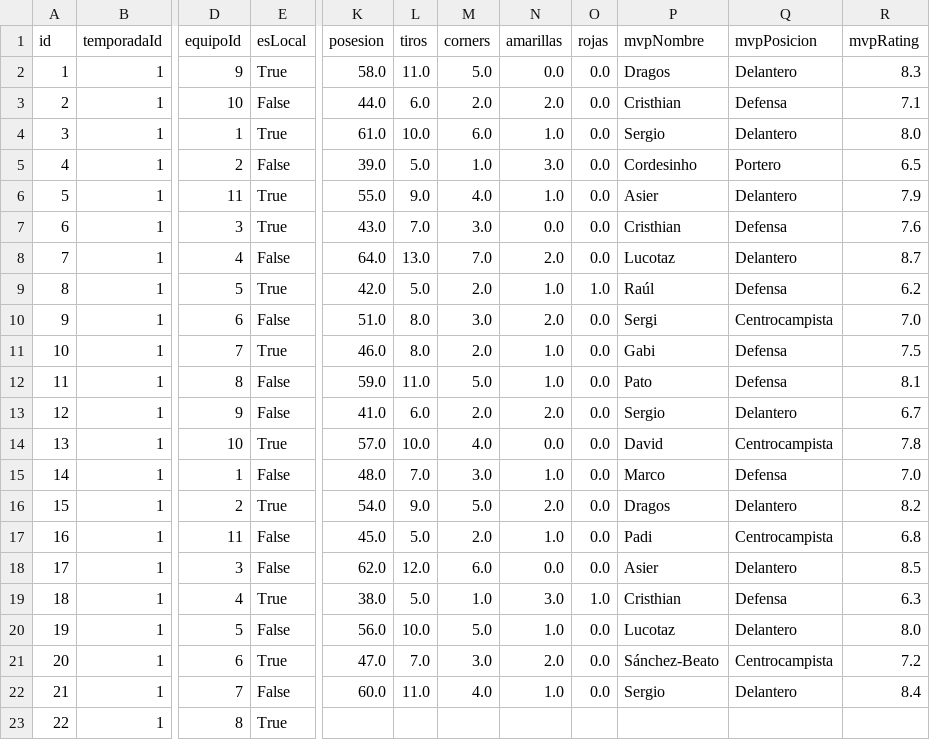
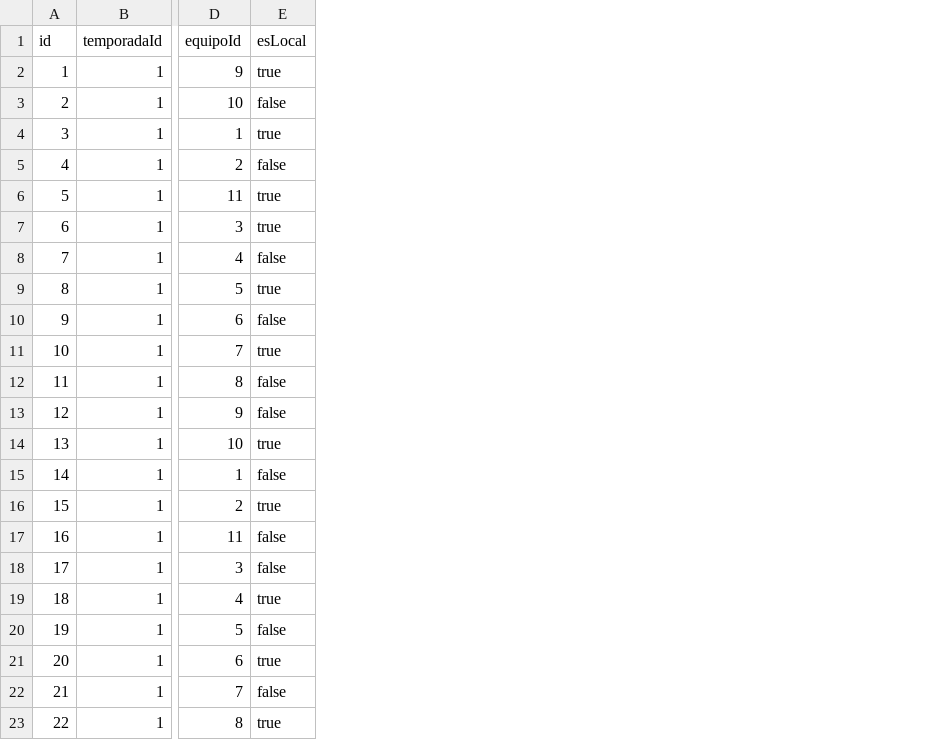
Before and after one commit to Javier2401/Chocolate-Sexy-FC, a CSV file: db/data/my.chocolatesexy-Jornadas.csv, drawn as a sheet; only a part is shown, gaps mark what is left out; the diff names each change by its address in the sheet, - before the commit and + after, or states it on an @@ line.

```diff
--- a/db/data/my.chocolatesexy-Jornadas.csv
+++ b/db/data/my.chocolatesexy-Jornadas.csv
-column K (posesion), rows 2-22: 58.0 | 44.0 | 61.0 | 39.0 | 55.0 | 43.0 | 64.0 | 42.0 | 51.0 | 46.0 | 59.0 | 41.0 | 57.0 | 48.0 | 54.0 | 45.0 | 62.0 | 38.0 | 56.0 | 47.0 | 60.0
-column L (tiros), rows 2-22: 11.0 | 6.0 | 10.0 | 5.0 | 9.0 | 7.0 | 13.0 | 5.0 | 8.0 | 8.0 | 11.0 | 6.0 | 10.0 | 7.0 | 9.0 | 5.0 | 12.0 | 5.0 | 10.0 | 7.0 | 11.0
-column M (corners), rows 2-22: 5.0 | 2.0 | 6.0 | 1.0 | 4.0 | 3.0 | 7.0 | 2.0 | 3.0 | 2.0 | 5.0 | 2.0 | 4.0 | 3.0 | 5.0 | 2.0 | 6.0 | 1.0 | 5.0 | 3.0 | 4.0
-column N (amarillas), rows 2-22: 0.0 | 2.0 | 1.0 | 3.0 | 1.0 | 0.0 | 2.0 | 1.0 | 2.0 | 1.0 | 1.0 | 2.0 | 0.0 | 1.0 | 2.0 | 1.0 | 0.0 | 3.0 | 1.0 | 2.0 | 1.0
-column O (rojas), rows 2-22: 0.0 | 0.0 | 0.0 | 0.0 | 0.0 | 0.0 | 0.0 | 1.0 | 0.0 | 0.0 | 0.0 | 0.0 | 0.0 | 0.0 | 0.0 | 0.0 | 0.0 | 1.0 | 0.0 | 0.0 | 0.0
-column P (mvpNombre), rows 2-22: Dragos | Cristhian | Sergio | Cordesinho | Asier | Cristhian | Lucotaz | Raúl | Sergi | Gabi | Pato | Sergio | David | Marco | Dragos | Padi | Asier | Cristhian | Lucotaz | Sánchez-Beato | Sergio
-column Q (mvpPosicion), rows 2-22: Delantero | Defensa | Delantero | Portero | Delantero | Defensa | Delantero | Defensa | Centrocampista | Defensa | Defensa | Delantero | Centrocampista | Defensa | Delantero | Centrocampista | Delantero | Defensa | Delantero | Centrocampista | Delantero
-column R (mvpRating), rows 2-22: 8.3 | 7.1 | 8.0 | 6.5 | 7.9 | 7.6 | 8.7 | 6.2 | 7.0 | 7.5 | 8.1 | 6.7 | 7.8 | 7.0 | 8.2 | 6.8 | 8.5 | 6.3 | 8.0 | 7.2 | 8.4
-E2 (esLocal): True
+E2 (esLocal): true
-E3 (esLocal): False
+E3 (esLocal): false
-E4 (esLocal): True
+E4 (esLocal): true
-E5 (esLocal): False
+E5 (esLocal): false
-E6:E7 (esLocal): True
+E6:E7 (esLocal): true
-E8 (esLocal): False
+E8 (esLocal): false
-E9 (esLocal): True
+E9 (esLocal): true
-E10 (esLocal): False
+E10 (esLocal): false
-E11 (esLocal): True
+E11 (esLocal): true
-E12:E13 (esLocal): False
+E12:E13 (esLocal): false
-E14 (esLocal): True
+E14 (esLocal): true
-E15 (esLocal): False
+E15 (esLocal): false
-E16 (esLocal): True
+E16 (esLocal): true
-E17:E18 (esLocal): False
+E17:E18 (esLocal): false
-E19 (esLocal): True
+E19 (esLocal): true
-E20 (esLocal): False
+E20 (esLocal): false
-E21 (esLocal): True
+E21 (esLocal): true
-E22 (esLocal): False
+E22 (esLocal): false
-E23 (esLocal): True
+E23 (esLocal): true
```
Also changed, not shown: db/data/my.chocolatesexy-Equipos.csv, db/data/my.chocolatesexy-Jugadores.csv, 30 other files.
